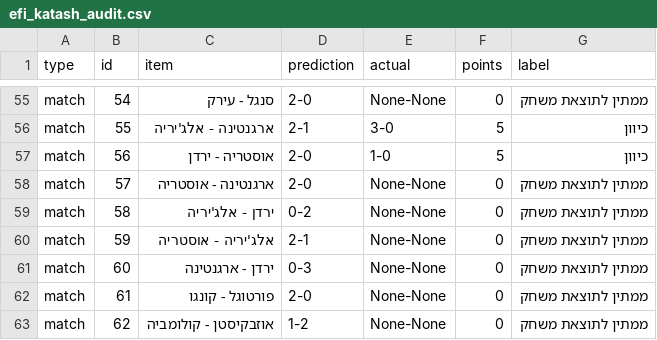
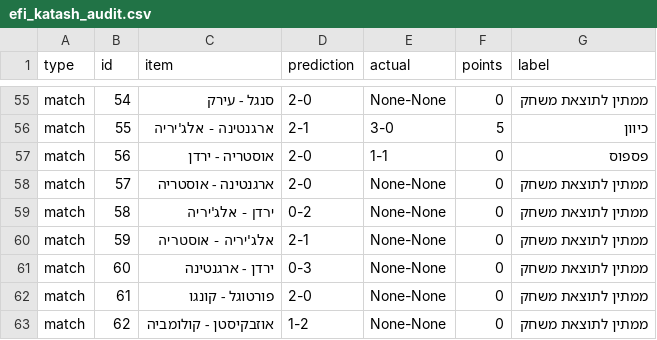
Before and after one commit to efikatash/worldcup-dashboard-2026, a CSV file: efi_katash_audit.csv, drawn as a sheet; only a part is shown, gaps mark what is left out.

```diff
--- a/efi_katash_audit.csv
+++ b/efi_katash_audit.csv
@@ -56,3 +56,3 @@ match,54,סנגל - עירק,2-0,None-None,0,ממתין לתוצאת משחק
 match,55,ארגנטינה - אלג'יריה,2-1,3-0,5,כיוון
-match,56,אוסטריה - ירדן,2-0,1-0,5,כיוון
+match,56,אוסטריה - ירדן,2-0,1-1,0,פספוס
 match,57,ארגנטינה - אוסטריה,2-0,None-None,0,ממתין לתוצאת משחק
```
Also changed, not shown: espn_live_debug.csv, leaderboard.csv, 4 other files.
